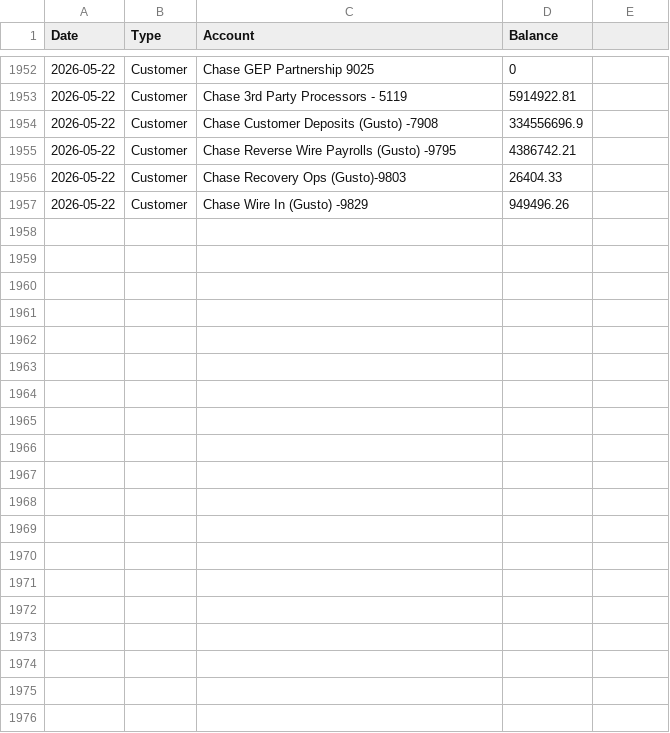
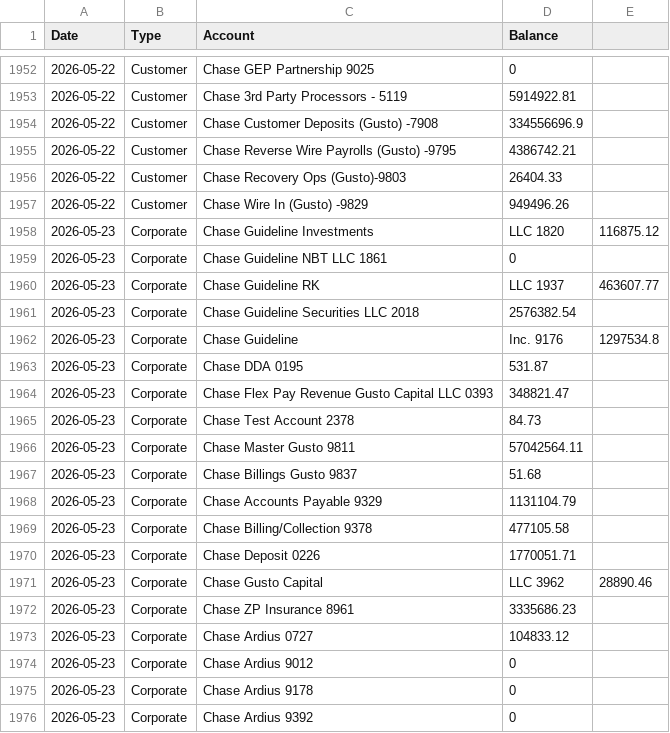
Before and after one commit to jmurph1000/Ming-Treasury, a CSV file: ming-treasury/treasury-flash-dashboard/data/balance_history.csv, drawn as a sheet; only a part is shown, gaps mark what is left out; the diff covers the shown part only.

Commit message:
Append balance_history.csv for 2026-05-23 (45 rows)

```diff
--- a/ming-treasury/treasury-flash-dashboard/data/balance_history.csv
+++ b/ming-treasury/treasury-flash-dashboard/data/balance_history.csv
@@ -1957 +1957,20 @@ Date,Type,Account,Balance
 2026-05-22,Customer,Chase Wire In (Gusto) -9829,949496.26
+2026-05-23,Corporate,Chase Guideline Investments, LLC 1820,116875.12
+2026-05-23,Corporate,Chase Guideline NBT LLC 1861,0
+2026-05-23,Corporate,Chase Guideline RK, LLC 1937,463607.77
+2026-05-23,Corporate,Chase Guideline Securities LLC 2018,2576382.54
+2026-05-23,Corporate,Chase Guideline, Inc. 9176,1297534.8
+2026-05-23,Corporate,Chase DDA 0195,531.87
+2026-05-23,Corporate,Chase Flex Pay Revenue Gusto Capital LLC 0393,348821.47
+2026-05-23,Corporate,Chase Test Account 2378,84.73
+2026-05-23,Corporate,Chase Master Gusto 9811,57042564.11
+2026-05-23,Corporate,Chase Billings Gusto 9837,51.68
+2026-05-23,Corporate,Chase Accounts Payable 9329,1131104.79
+2026-05-23,Corporate,Chase Billing/Collection 9378,477105.58
+2026-05-23,Corporate,Chase Deposit 0226,1770051.71
+2026-05-23,Corporate,Chase Gusto Capital, LLC 3962,28890.46
+2026-05-23,Corporate,Chase ZP Insurance 8961,3335686.23
+2026-05-23,Corporate,Chase Ardius 0727,104833.12
+2026-05-23,Corporate,Chase Ardius 9012,0
+2026-05-23,Corporate,Chase Ardius 9178,0
+2026-05-23,Corporate,Chase Ardius 9392,0
```
Also changed, not shown: 26 added rows elsewhere in this file.
